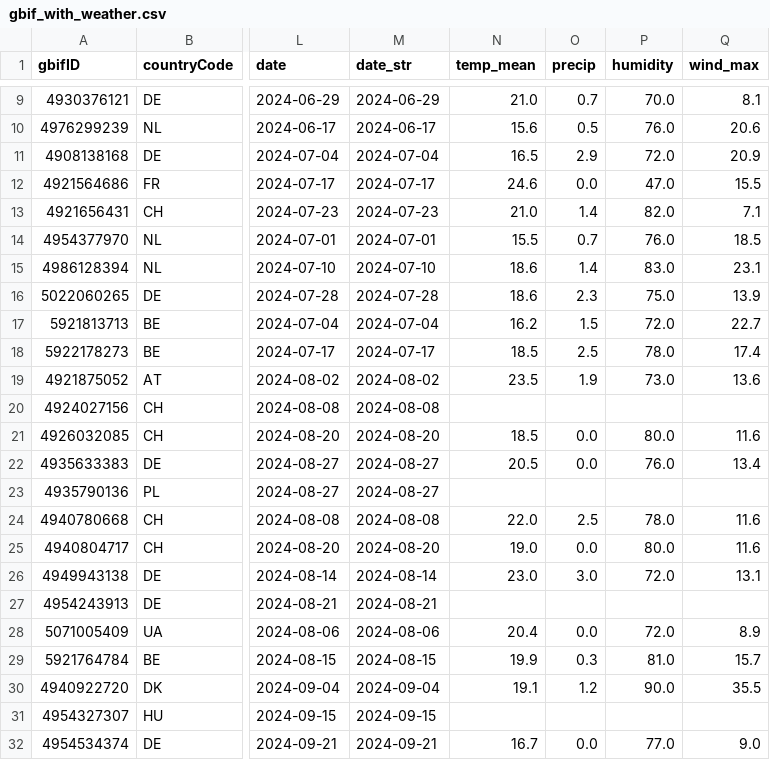
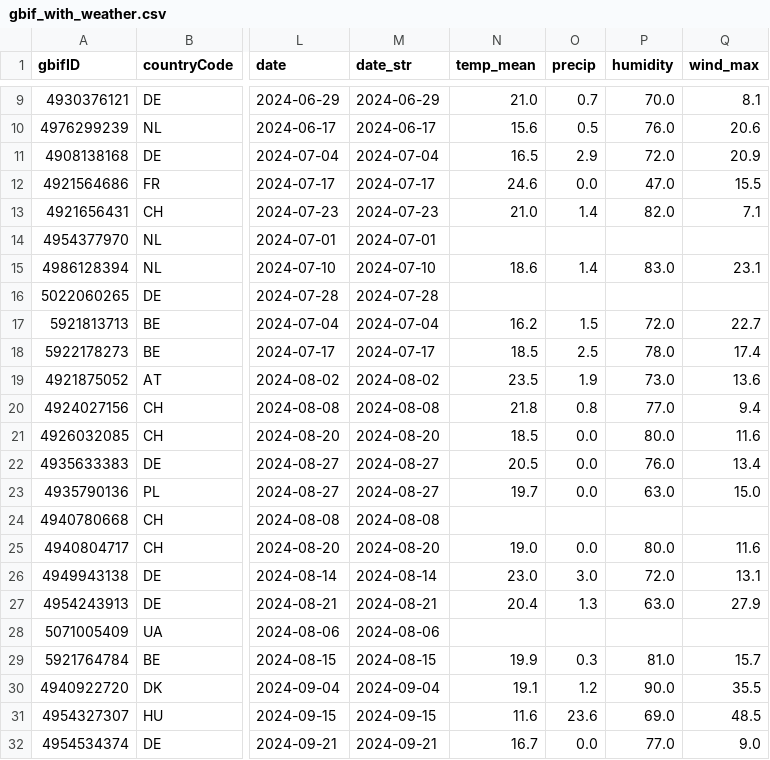
Before and after one commit to PappoIvanov/plasmopara-viticola, a CSV file: data/processed/gbif_with_weather.csv, drawn as a sheet; only a part is shown, gaps mark what is left out; the diff covers the shown part only; the diff names each change by its address in the sheet, - before the commit and + after, or states it on an @@ line.

```diff
--- a/data/processed/gbif_with_weather.csv
+++ b/data/processed/gbif_with_weather.csv
-N14 (temp_mean): 15.5
+N14 (temp_mean): (empty)
-O14 (precip): 0.7
+O14 (precip): (empty)
-P14 (humidity): 76.0
+P14 (humidity): (empty)
-Q14 (wind_max): 18.5
+Q14 (wind_max): (empty)
-N16 (temp_mean): 18.6
+N16 (temp_mean): (empty)
-O16 (precip): 2.3
+O16 (precip): (empty)
-P16 (humidity): 75.0
+P16 (humidity): (empty)
-Q16 (wind_max): 13.9
+Q16 (wind_max): (empty)
-N20 (temp_mean): (empty)
+N20 (temp_mean): 21.8
-O20 (precip): (empty)
+O20 (precip): 0.8
-P20 (humidity): (empty)
+P20 (humidity): 77.0
-Q20 (wind_max): (empty)
+Q20 (wind_max): 9.4
-N23 (temp_mean): (empty)
+N23 (temp_mean): 19.7
-O23 (precip): (empty)
+O23 (precip): 0.0
-P23 (humidity): (empty)
+P23 (humidity): 63.0
-Q23 (wind_max): (empty)
+Q23 (wind_max): 15.0
-N24 (temp_mean): 22.0
+N24 (temp_mean): (empty)
-O24 (precip): 2.5
+O24 (precip): (empty)
-P24 (humidity): 78.0
+P24 (humidity): (empty)
-Q24 (wind_max): 11.6
+Q24 (wind_max): (empty)
-N27 (temp_mean): (empty)
+N27 (temp_mean): 20.4
-O27 (precip): (empty)
+O27 (precip): 1.3
-P27 (humidity): (empty)
+P27 (humidity): 63.0
-Q27 (wind_max): (empty)
+Q27 (wind_max): 27.9
-N28 (temp_mean): 20.4
+N28 (temp_mean): (empty)
-O28 (precip): 0.0
+O28 (precip): (empty)
-P28 (humidity): 72.0
+P28 (humidity): (empty)
-Q28 (wind_max): 8.9
+Q28 (wind_max): (empty)
-N31 (temp_mean): (empty)
+N31 (temp_mean): 11.6
-O31 (precip): (empty)
+O31 (precip): 23.6
-P31 (humidity): (empty)
+P31 (humidity): 69.0
-Q31 (wind_max): (empty)
+Q31 (wind_max): 48.5
```
Also changed, not shown: 156 edited cells elsewhere in this file, 2 other files.
